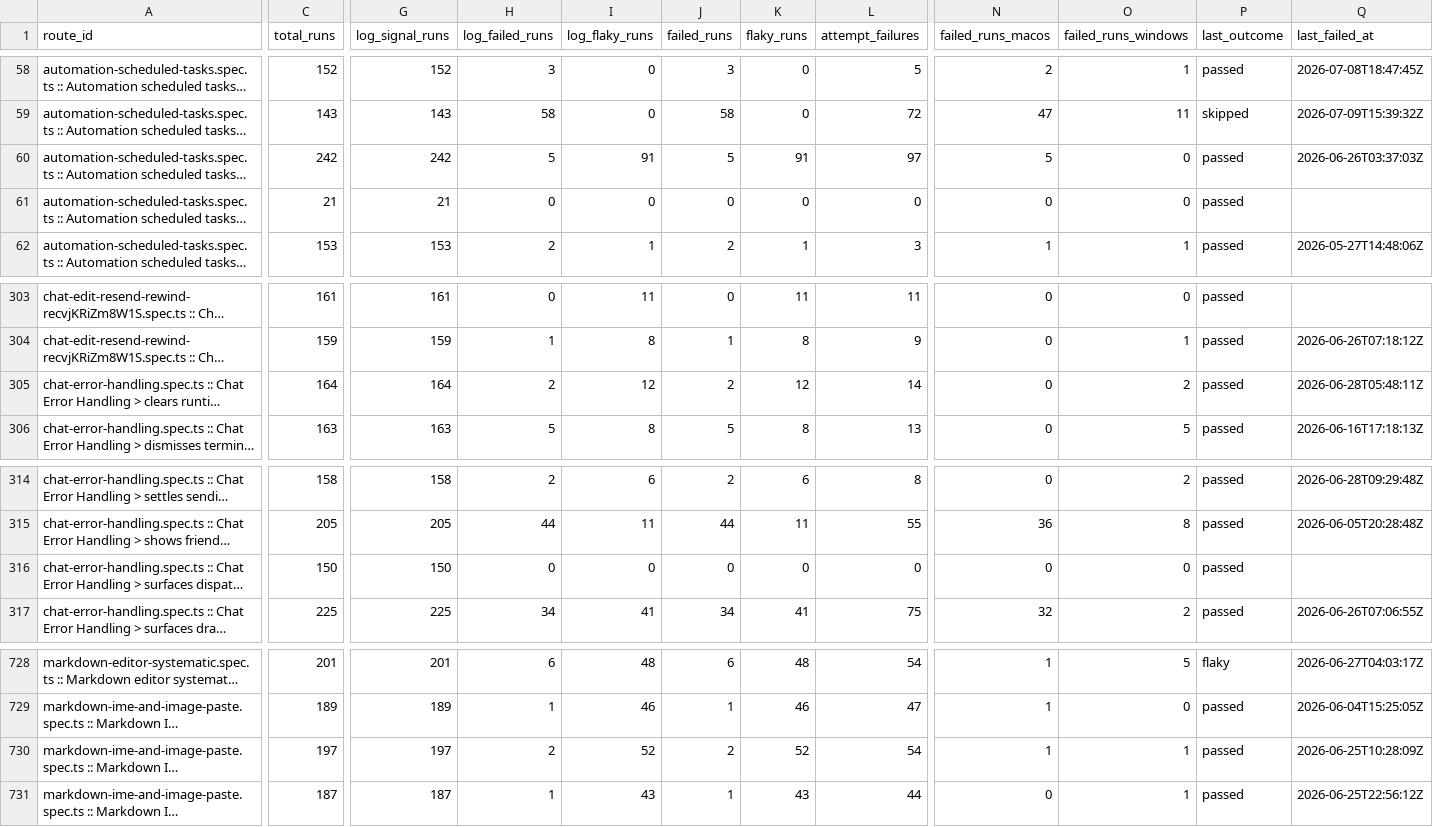
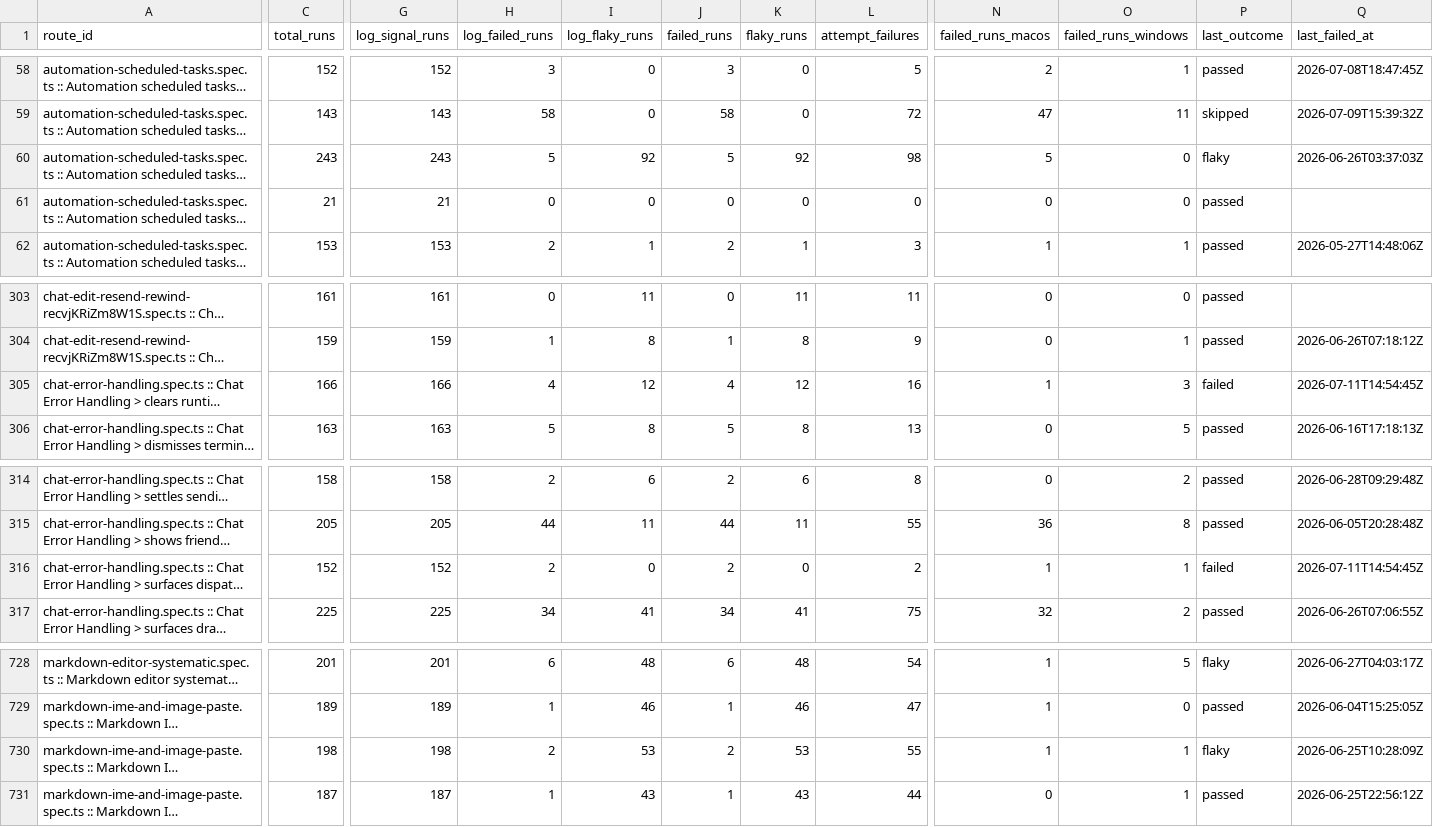
Before and after one commit to AOE-HQ/e2e-ci-metrics, a CSV file: data/route_stats.csv, drawn as a sheet; only a part is shown, gaps mark what is left out; long unchanged cells end in …; the diff covers the shown part only; the diff names each change by its address in the sheet, - before the commit and + after, or states it on an @@ line.

```diff
--- a/data/route_stats.csv
+++ b/data/route_stats.csv
-C60 (total_runs): 242
+C60 (total_runs): 243
-G60 (log_signal_runs): 242
+G60 (log_signal_runs): 243
-I60 (log_flaky_runs): 91
+I60 (log_flaky_runs): 92
-K60 (flaky_runs): 91
+K60 (flaky_runs): 92
-L60 (attempt_failures): 97
+L60 (attempt_failures): 98
-P60 (last_outcome): passed
+P60 (last_outcome): flaky
-C305 (total_runs): 164
+C305 (total_runs): 166
-G305 (log_signal_runs): 164
+G305 (log_signal_runs): 166
-H305 (log_failed_runs): 2
+H305 (log_failed_runs): 4
-J305 (failed_runs): 2
+J305 (failed_runs): 4
-L305 (attempt_failures): 14
+L305 (attempt_failures): 16
-N305 (failed_runs_macos): 0
+N305 (failed_runs_macos): 1
-O305 (failed_runs_windows): 2
+O305 (failed_runs_windows): 3
-P305 (last_outcome): passed
+P305 (last_outcome): failed
-Q305 (last_failed_at): 2026-06-28T05:48:11Z
+Q305 (last_failed_at): 2026-07-11T14:54:45Z
-C316 (total_runs): 150
+C316 (total_runs): 152
-G316 (log_signal_runs): 150
+G316 (log_signal_runs): 152
-H316 (log_failed_runs): 0
+H316 (log_failed_runs): 2
-J316 (failed_runs): 0
+J316 (failed_runs): 2
-L316 (attempt_failures): 0
+L316 (attempt_failures): 2
-N316 (failed_runs_macos): 0
+N316 (failed_runs_macos): 1
-O316 (failed_runs_windows): 0
+O316 (failed_runs_windows): 1
-P316 (last_outcome): passed
+P316 (last_outcome): failed
-Q316 (last_failed_at): (empty)
+Q316 (last_failed_at): 2026-07-11T14:54:45Z
-C730 (total_runs): 197
+C730 (total_runs): 198
-G730 (log_signal_runs): 197
+G730 (log_signal_runs): 198
-I730 (log_flaky_runs): 52
+I730 (log_flaky_runs): 53
-K730 (flaky_runs): 52
+K730 (flaky_runs): 53
-L730 (attempt_failures): 54
+L730 (attempt_failures): 55
-P730 (last_outcome): passed
+P730 (last_outcome): flaky
```
Also changed, not shown: 1 edited cell elsewhere in this file, data/route_platform_stats.csv, data/routes.csv, 1 other file.
